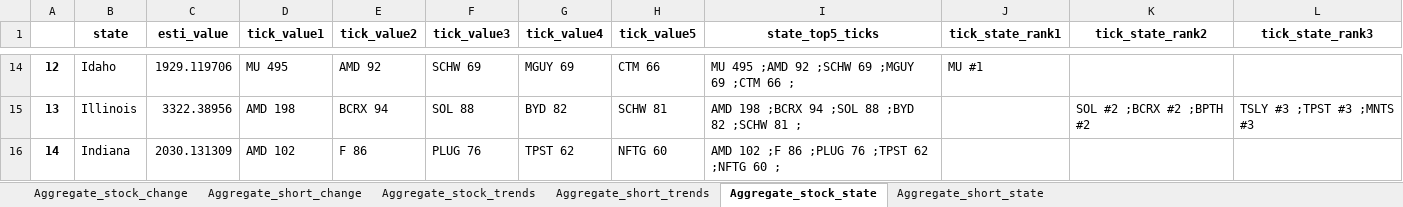
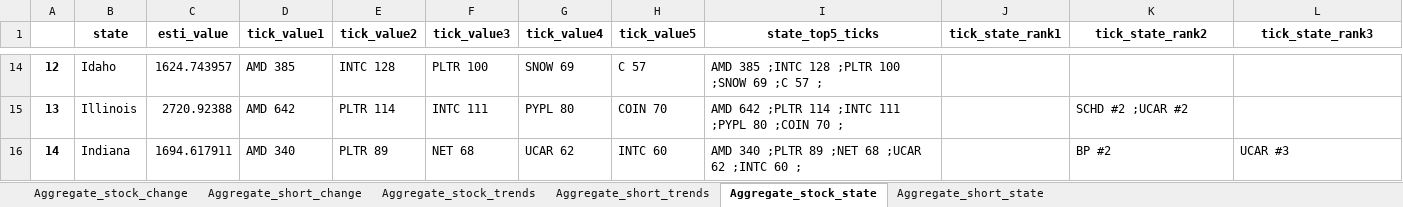
Before and after one commit to datasciencetemple/Trends, an Excel workbook: Aggregate_summaries.xlsx, sheet Aggregate_stock_state, drawn as a sheet; only a part is shown, gaps mark what is left out; values as stored, in another font and other column widths than the file's, no borders; the diff covers the shown part only; the diff names each change by its address in the sheet, - before the commit and + after, or states it on an @@ line.

Commit message:
Update Aggregate_summaries.xlsx with new data

```diff
--- a/Aggregate_summaries.xlsx (sheet Aggregate_stock_state)
+++ b/Aggregate_summaries.xlsx (sheet Aggregate_stock_state)
-C14 (esti_value): 1929.119706
+C14 (esti_value): 1624.743957
-D14 (tick_value1): MU 495
+D14 (tick_value1): AMD 385
-E14 (tick_value2): AMD 92
+E14 (tick_value2): INTC 128
-F14 (tick_value3): SCHW 69
+F14 (tick_value3): PLTR 100
-G14 (tick_value4): MGUY 69
+G14 (tick_value4): SNOW 69
-H14 (tick_value5): CTM 66
+H14 (tick_value5): C 57
-I14 (state_top5_ticks): MU 495 ;AMD 92 ;SCHW 69 ;MGUY 69 ;CTM 66 ;
+I14 (state_top5_ticks): AMD 385 ;INTC 128 ;PLTR 100 ;SNOW 69 ;C 57 ;
-J14 (tick_state_rank1): MU #1
+J14 (tick_state_rank1): (empty)
-C15 (esti_value): 3322.38956
+C15 (esti_value): 2720.92388
-D15 (tick_value1): AMD 198
+D15 (tick_value1): AMD 642
-E15 (tick_value2): BCRX 94
+E15 (tick_value2): PLTR 114
-F15 (tick_value3): SOL 88
+F15 (tick_value3): INTC 111
-G15 (tick_value4): BYD 82
+G15 (tick_value4): PYPL 80
-H15 (tick_value5): SCHW 81
+H15 (tick_value5): COIN 70
-I15 (state_top5_ticks): AMD 198 ;BCRX 94 ;SOL 88 ;BYD 82 ;SCHW 81 ;
+I15 (state_top5_ticks): AMD 642 ;PLTR 114 ;INTC 111 ;PYPL 80 ;COIN 70 ;
-K15 (tick_state_rank2): SOL #2 ;BCRX #2 ;BPTH #2
+K15 (tick_state_rank2): SCHD #2 ;UCAR #2
-L15 (tick_state_rank3): TSLY #3 ;TPST #3 ;MNTS #3
+L15 (tick_state_rank3): (empty)
-C16 (esti_value): 2030.131309
+C16 (esti_value): 1694.617911
-D16 (tick_value1): AMD 102
+D16 (tick_value1): AMD 340
-E16 (tick_value2): F 86
+E16 (tick_value2): PLTR 89
-F16 (tick_value3): PLUG 76
+F16 (tick_value3): NET 68
-G16 (tick_value4): TPST 62
+G16 (tick_value4): UCAR 62
-H16 (tick_value5): NFTG 60
+H16 (tick_value5): INTC 60
-I16 (state_top5_ticks): AMD 102 ;F 86 ;PLUG 76 ;TPST 62 ;NFTG 60 ;
+I16 (state_top5_ticks): AMD 340 ;PLTR 89 ;NET 68 ;UCAR 62 ;INTC 60 ;
-K16 (tick_state_rank2): (empty)
+K16 (tick_state_rank2): BP #2
-L16 (tick_state_rank3): (empty)
+L16 (tick_state_rank3): UCAR #3
```
Also changed, not shown: 458 edited cells elsewhere in this sheet, sheet Aggregate_stock_trends, sheet Aggregate_short_trends, sheet Aggregate_stock_change, sheet Aggregate_short_change, sheet Aggregate_short_state.
